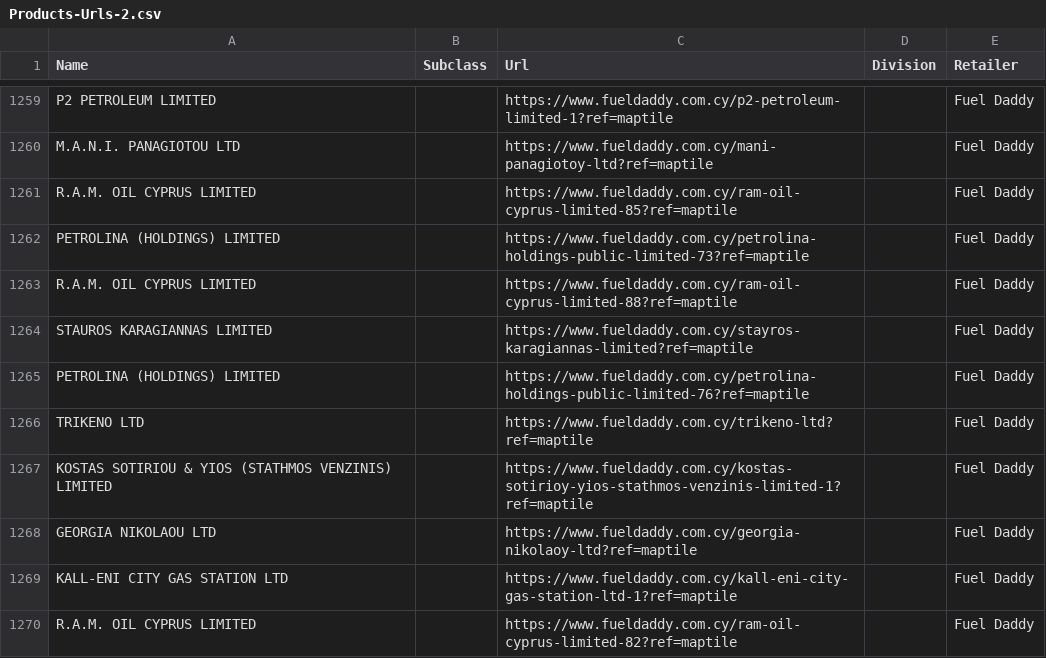
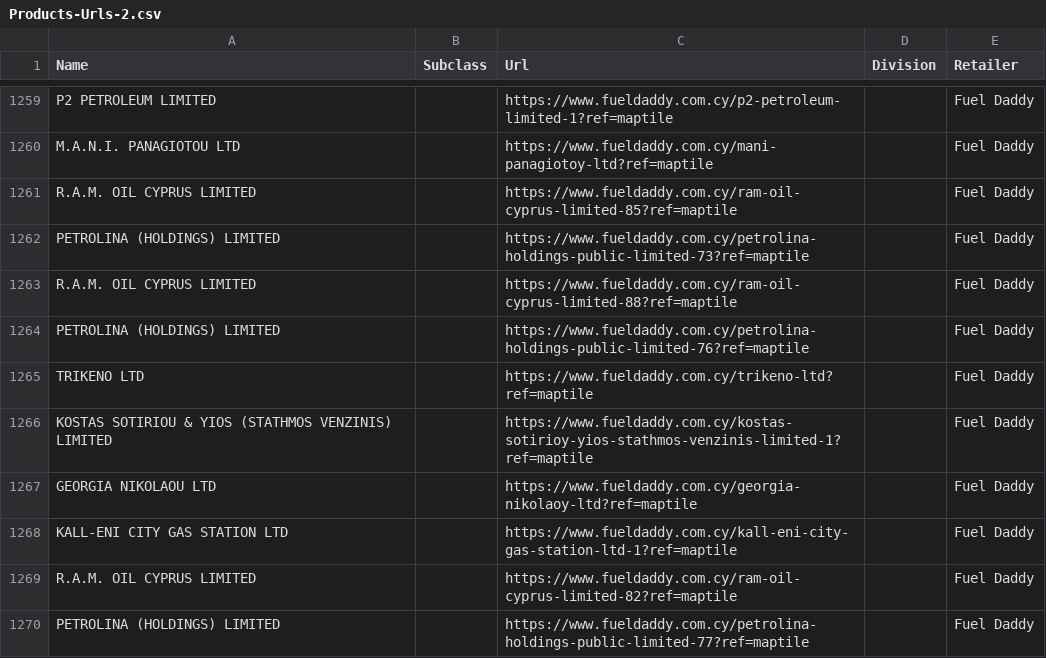
Before and after one commit to maria-papz/BillionPricesCyprusScrape, a CSV file: ECOICOPv2/Products-Urls-2.csv, drawn as a sheet; only a part is shown, gaps mark what is left out; the shorter side is filled out with more unchanged rows.

Commit message:
Update Products-Urls-2.csv

```diff
--- a/ECOICOPv2/Products-Urls-2.csv
+++ b/ECOICOPv2/Products-Urls-2.csv
@@ -1263,3 +1263,2 @@ PETROLINA (HOLDINGS) LIMITED,,https://www.fueldaddy.com.cy/petrolina-holdings-pu
 R.A.M. OIL CYPRUS LIMITED,,https://www.fueldaddy.com.cy/ram-oil-cyprus-limited-88?ref=maptile,,Fuel Daddy
-STAUROS KARAGIANNAS LIMITED,,https://www.fueldaddy.com.cy/stayros-karagiannas-limited?ref=maptile,,Fuel Daddy
 PETROLINA (HOLDINGS) LIMITED,,https://www.fueldaddy.com.cy/petrolina-holdings-public-limited-76?ref=maptile,,Fuel Daddy
```
